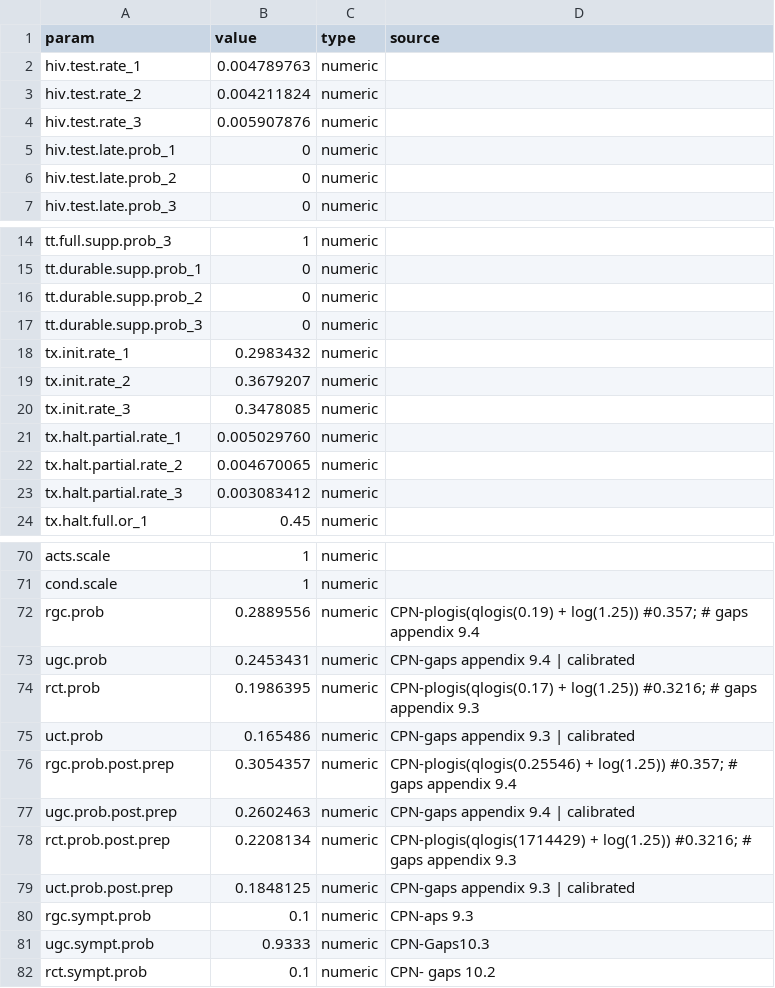
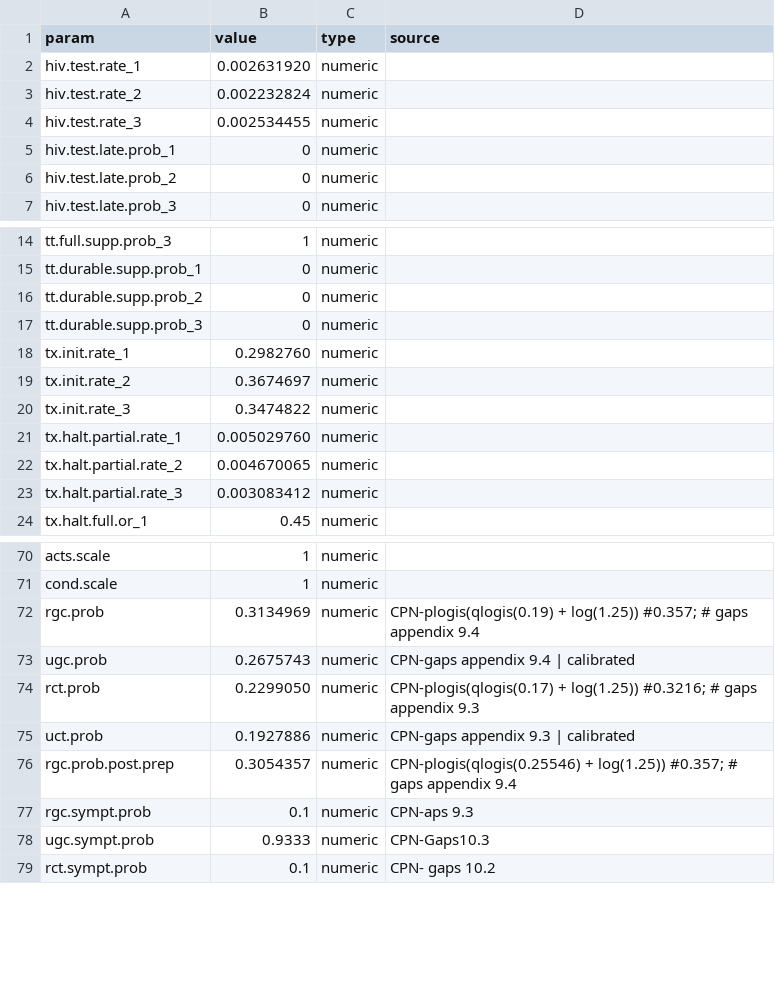
Before and after one commit to EpiModel/EpiModelHIV-Template, a CSV file: data/input/params.csv, drawn as a sheet; only a part is shown, gaps mark what is left out.

Commit message:
calib w3

```diff
--- a/data/input/params.csv
+++ b/data/input/params.csv
@@ -1,5 +1,5 @@
 param,value,type,source
-hiv.test.rate_1,0.004789763,numeric
-hiv.test.rate_2,0.004211824,numeric
-hiv.test.rate_3,0.005907876,numeric
+hiv.test.rate_1,0.002631920,numeric
+hiv.test.rate_2,0.002232824,numeric
+hiv.test.rate_3,0.002534455,numeric
 hiv.test.late.prob_1,0,numeric
@@ -17,5 +17,5 @@ tt.durable.supp.prob_2,0,numeric
 tt.durable.supp.prob_3,0,numeric
-tx.init.rate_1,0.2983432,numeric
-tx.init.rate_2,0.3679207,numeric
-tx.init.rate_3,0.3478085,numeric
+tx.init.rate_1,0.2982760,numeric
+tx.init.rate_2,0.3674697,numeric
+tx.init.rate_3,0.3474822,numeric
 tx.halt.partial.rate_1,0.005029760,numeric
@@ -71,10 +71,7 @@ acts.scale,1,numeric
 cond.scale,1,numeric
-rgc.prob,0.2889556,numeric, CPN-plogis(qlogis(0.19) + log(1.25)) #0.357;  # gaps appendix 9.4
-ugc.prob,0.2453431,numeric,CPN-gaps appendix 9.4 | calibrated
-rct.prob,0.1986395,numeric, CPN-plogis(qlogis(0.17) + log(1.25)) #0.3216; # gaps appendix 9.3
-uct.prob,0.165486,numeric, CPN-gaps appendix 9.3 | calibrated
+rgc.prob,0.3134969,numeric, CPN-plogis(qlogis(0.19) + log(1.25)) #0.357;  # gaps appendix 9.4
+ugc.prob,0.2675743,numeric,CPN-gaps appendix 9.4 | calibrated
+rct.prob,0.2299050,numeric, CPN-plogis(qlogis(0.17) + log(1.25)) #0.3216; # gaps appendix 9.3
+uct.prob,0.1927886,numeric, CPN-gaps appendix 9.3 | calibrated
 rgc.prob.post.prep,0.3054357,numeric, CPN-plogis(qlogis(0.25546) + log(1.25)) #0.357;  # gaps appendix 9.4
-ugc.prob.post.prep,0.2602463,numeric,CPN-gaps appendix 9.4 | calibrated
-rct.prob.post.prep,0.2208134,numeric, CPN-plogis(qlogis(1714429) + log(1.25)) #0.3216; # gaps appendix 9.3
-uct.prob.post.prep,0.1848125,numeric, CPN-gaps appendix 9.3 | calibrated
 rgc.sympt.prob,0.1,numeric, CPN-aps 9.3
```
Also changed, not shown: 2 other files.
